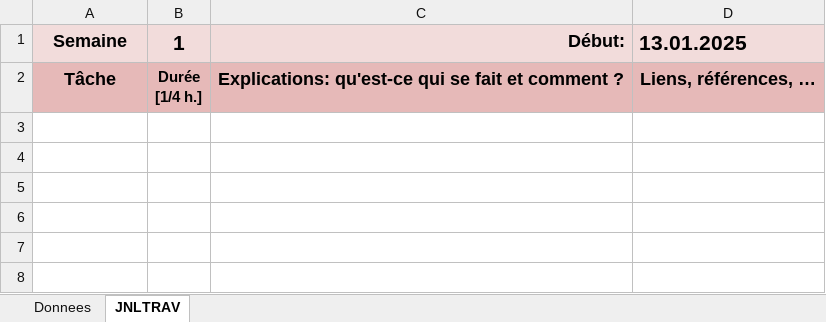
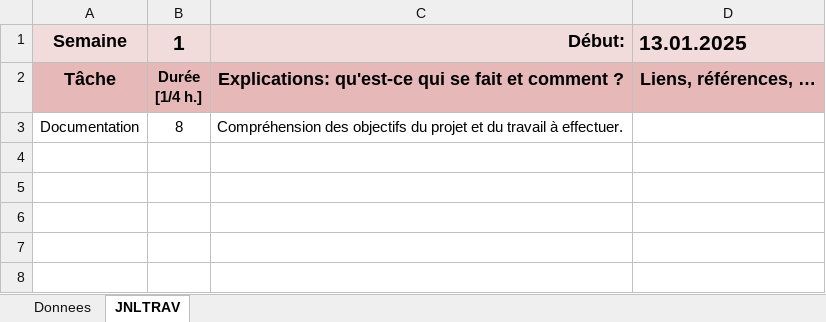
Before and after one commit to pw52lvf/secured_webshop, an Excel workbook: P_APP-jdt-SennaCruz.xlsm, sheet JNLTRAV, drawn as a sheet; only a part is shown; the shorter side is filled out with more unchanged rows; values as stored, in another font and other column widths than the file's, no borders; charts and pictures not drawn; the diff covers the shown part only; the diff names each change by its address in the sheet, - before the commit and + after, or states it on an @@ line.

```diff
--- a/P_APP-jdt-SennaCruz.xlsm (sheet JNLTRAV)
+++ b/P_APP-jdt-SennaCruz.xlsm (sheet JNLTRAV)
+row 3: Documentation | 8 | Compréhension des objectifs du projet et du travail à effectuer.
```
Also changed, not shown: 87 added rows, 88 removed rows, 10 moved rows, 6 edited cells and cell formats elsewhere in this sheet, sheet Donnees, charts or pictures.
